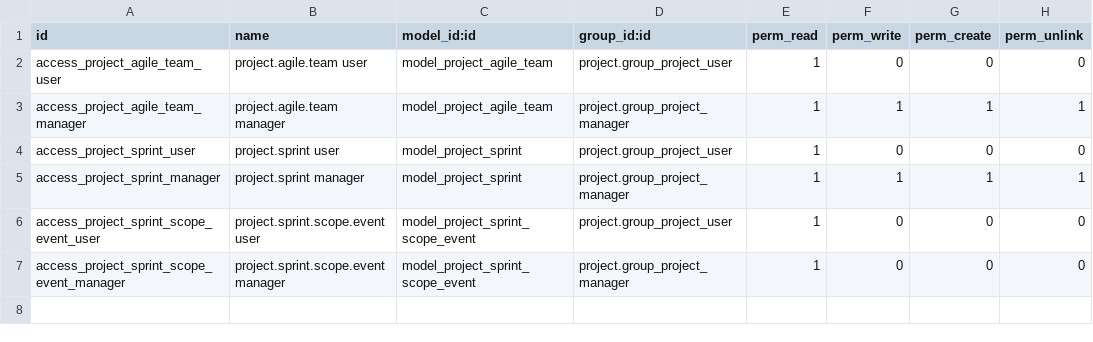
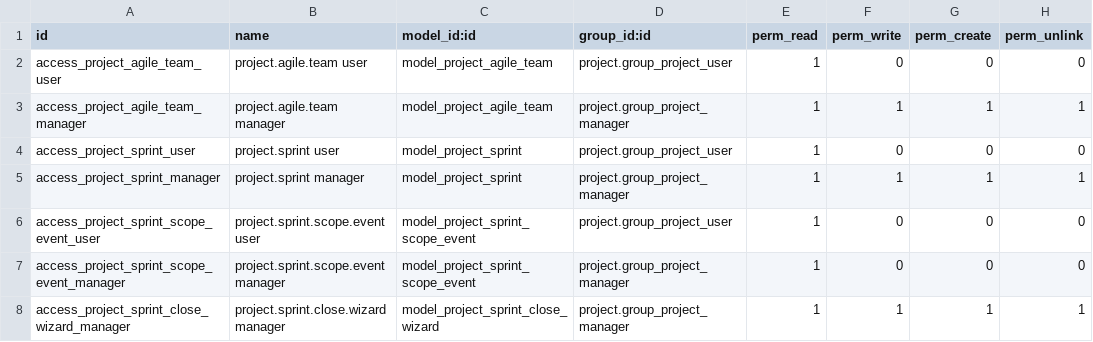
Before and after one commit to vice-magus-faolan/odoo-agile-delivery, a CSV file: addons/project_scrum/security/ir.model.access.csv, drawn as a sheet.

Commit message:
feat(project_scrum): close sprints with explicit carry-over

```diff
--- a/addons/project_scrum/security/ir.model.access.csv
+++ b/addons/project_scrum/security/ir.model.access.csv
@@ -7 +7,2 @@ access_project_sprint_scope_event_user,project.sprint.scope.event user,model_pro
 access_project_sprint_scope_event_manager,project.sprint.scope.event manager,model_project_sprint_scope_event,project.group_project_manager,1,0,0,0
+access_project_sprint_close_wizard_manager,project.sprint.close.wizard manager,model_project_sprint_close_wizard,project.group_project_manager,1,1,1,1
```
Also changed, not shown: 11 other files.
